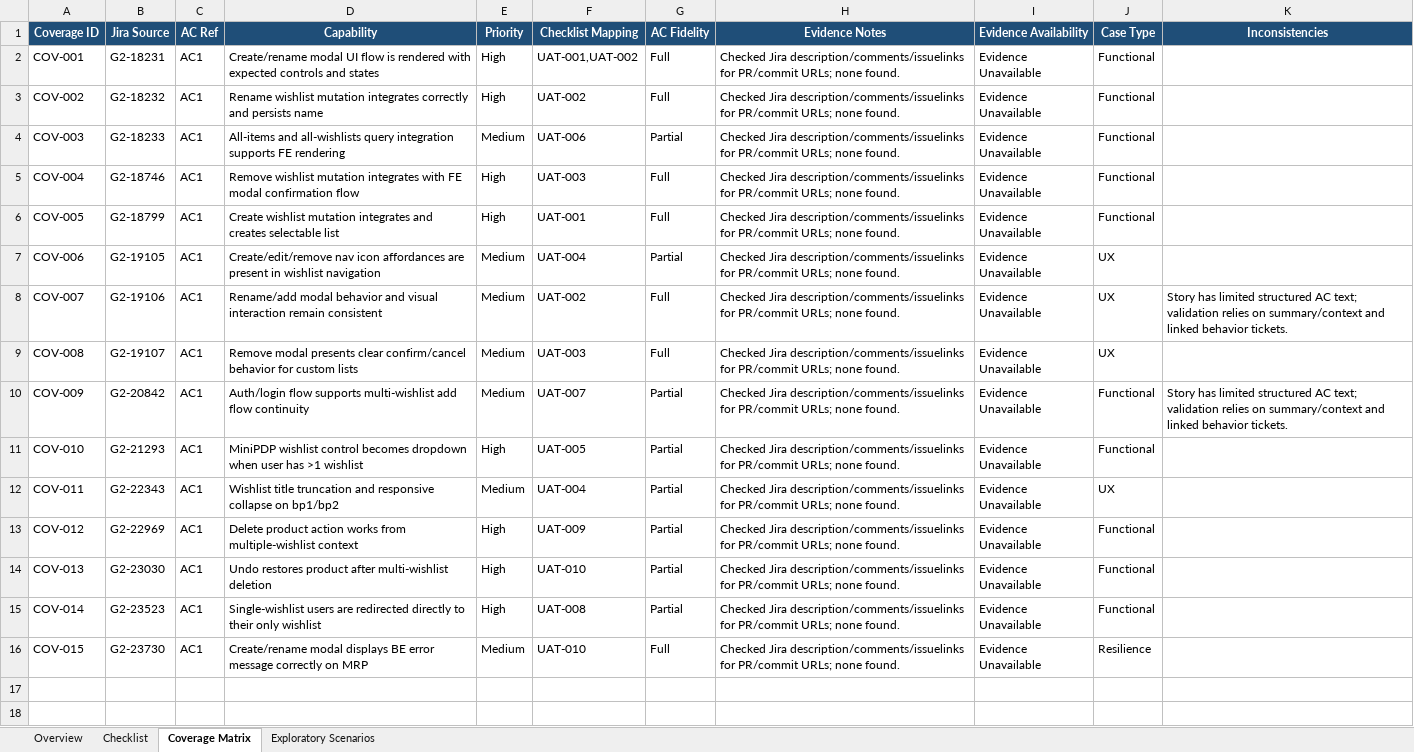
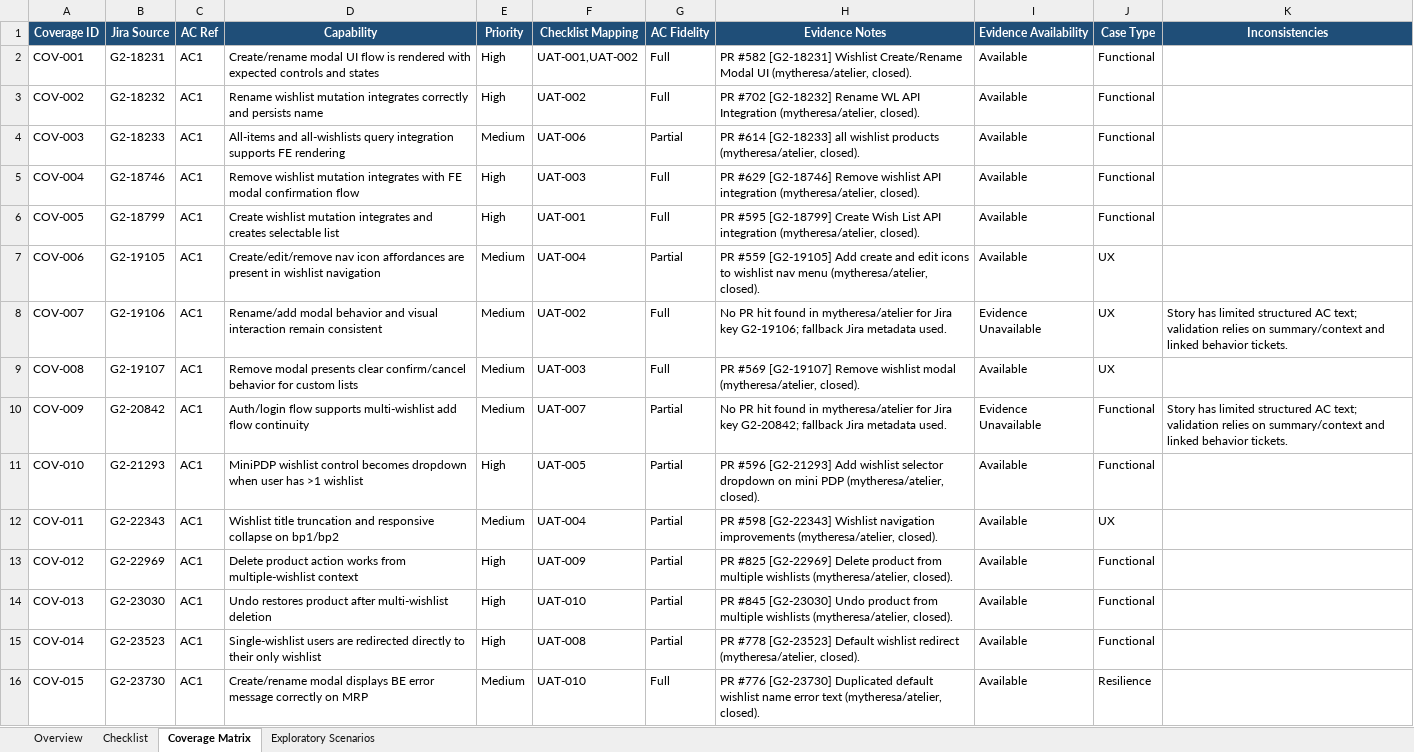
Before and after one commit to mytheresa/porter-uat, an Excel workbook: uat-test-plans/G2-16396-wishlist-multiple-wl.xlsx, sheet Coverage Matrix, drawn as a sheet; values as stored, in another font and other column widths than the file's, no borders; the diff names each change by its address in the sheet, - before the commit and + after, or states it on an @@ line.

Commit message:
feat: trigger-driven evidence policy and refresh G2-16396 artifacts

```diff
--- a/uat-test-plans/G2-16396-wishlist-multiple-wl.xlsx (sheet Coverage Matrix)
+++ b/uat-test-plans/G2-16396-wishlist-multiple-wl.xlsx (sheet Coverage Matrix)
-H2 (Evidence Notes): Checked Jira description/comments/issuelinks for PR/commit URLs; none found.
+H2 (Evidence Notes): PR #582 [G2-18231] Wishlist Create/Rename Modal UI (mytheresa/atelier, closed).
-I2:I7 (Evidence Availability): Evidence Unavailable
+I2:I7 (Evidence Availability): Available
-H3 (Evidence Notes): Checked Jira description/comments/issuelinks for PR/commit URLs; none found.
+H3 (Evidence Notes): PR #702 [G2-18232] Rename WL API Integration (mytheresa/atelier, closed).
-H4 (Evidence Notes): Checked Jira description/comments/issuelinks for PR/commit URLs; none found.
+H4 (Evidence Notes): PR #614 [G2-18233] all wishlist products (mytheresa/atelier, closed).
-H5 (Evidence Notes): Checked Jira description/comments/issuelinks for PR/commit URLs; none found.
+H5 (Evidence Notes): PR #629 [G2-18746] Remove wishlist API integration (mytheresa/atelier, closed).
-H6 (Evidence Notes): Checked Jira description/comments/issuelinks for PR/commit URLs; none found.
+H6 (Evidence Notes): PR #595 [G2-18799] Create Wish List API integration (mytheresa/atelier, closed).
-H7 (Evidence Notes): Checked Jira description/comments/issuelinks for PR/commit URLs; none found.
+H7 (Evidence Notes): PR #559 [G2-19105] Add create and edit icons to wishlist nav menu (mytheresa/atelier, closed).
-H8 (Evidence Notes): Checked Jira description/comments/issuelinks for PR/commit URLs; none found.
+H8 (Evidence Notes): No PR hit found in mytheresa/atelier for Jira key G2-19106; fallback Jira metadata used.
-H9 (Evidence Notes): Checked Jira description/comments/issuelinks for PR/commit URLs; none found.
+H9 (Evidence Notes): PR #569 [G2-19107] Remove wishlist modal (mytheresa/atelier, closed).
-I9 (Evidence Availability): Evidence Unavailable
+I9 (Evidence Availability): Available
-H10 (Evidence Notes): Checked Jira description/comments/issuelinks for PR/commit URLs; none found.
+H10 (Evidence Notes): No PR hit found in mytheresa/atelier for Jira key G2-20842; fallback Jira metadata used.
-H11 (Evidence Notes): Checked Jira description/comments/issuelinks for PR/commit URLs; none found.
+H11 (Evidence Notes): PR #596 [G2-21293] Add wishlist selector dropdown on mini PDP (mytheresa/atelier, closed).
-I11:I16 (Evidence Availability): Evidence Unavailable
+I11:I16 (Evidence Availability): Available
-H12 (Evidence Notes): Checked Jira description/comments/issuelinks for PR/commit URLs; none found.
+H12 (Evidence Notes): PR #598 [G2-22343] Wishlist navigation improvements (mytheresa/atelier, closed).
-H13 (Evidence Notes): Checked Jira description/comments/issuelinks for PR/commit URLs; none found.
+H13 (Evidence Notes): PR #825 [G2-22969] Delete product from multiple wishlists (mytheresa/atelier, closed).
-H14 (Evidence Notes): Checked Jira description/comments/issuelinks for PR/commit URLs; none found.
+H14 (Evidence Notes): PR #845 [G2-23030] Undo product from multiple wishlists (mytheresa/atelier, closed).
-H15 (Evidence Notes): Checked Jira description/comments/issuelinks for PR/commit URLs; none found.
+H15 (Evidence Notes): PR #778 [G2-23523] Default wishlist redirect (mytheresa/atelier, closed).
-H16 (Evidence Notes): Checked Jira description/comments/issuelinks for PR/commit URLs; none found.
+H16 (Evidence Notes): PR #776 [G2-23730] Duplicated default wishlist name error text (mytheresa/atelier, closed).
```
Also changed, not shown: sheet Exploratory Scenarios, sheet Overview, 8 other files.
